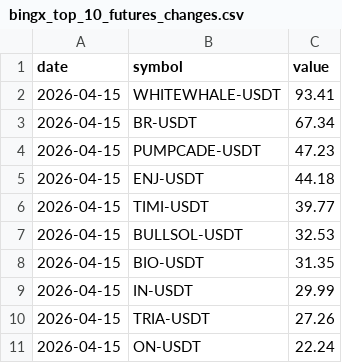
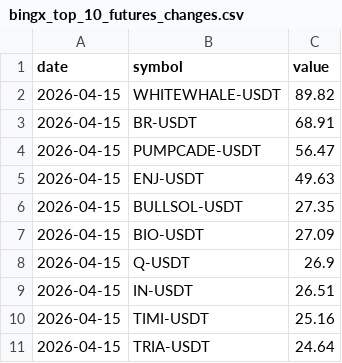
Before and after one commit to Ledrec/Bot, a CSV file: bingx_top_10_futures_changes.csv, drawn as a sheet.

```diff
--- a/bingx_top_10_futures_changes.csv
+++ b/bingx_top_10_futures_changes.csv
@@ -1,11 +1,11 @@
 date,symbol,value
-2026-04-15,WHITEWHALE-USDT,93.41
-2026-04-15,BR-USDT,67.34
-2026-04-15,PUMPCADE-USDT,47.23
-2026-04-15,ENJ-USDT,44.18
-2026-04-15,TIMI-USDT,39.77
-2026-04-15,BULLSOL-USDT,32.53
-2026-04-15,BIO-USDT,31.35
-2026-04-15,IN-USDT,29.99
-2026-04-15,TRIA-USDT,27.26
-2026-04-15,ON-USDT,22.24
+2026-04-15,WHITEWHALE-USDT,89.82
+2026-04-15,BR-USDT,68.91
+2026-04-15,PUMPCADE-USDT,56.47
+2026-04-15,ENJ-USDT,49.63
+2026-04-15,BULLSOL-USDT,27.35
+2026-04-15,BIO-USDT,27.09
+2026-04-15,Q-USDT,26.9
+2026-04-15,IN-USDT,26.51
+2026-04-15,TIMI-USDT,25.16
+2026-04-15,TRIA-USDT,24.64
```
